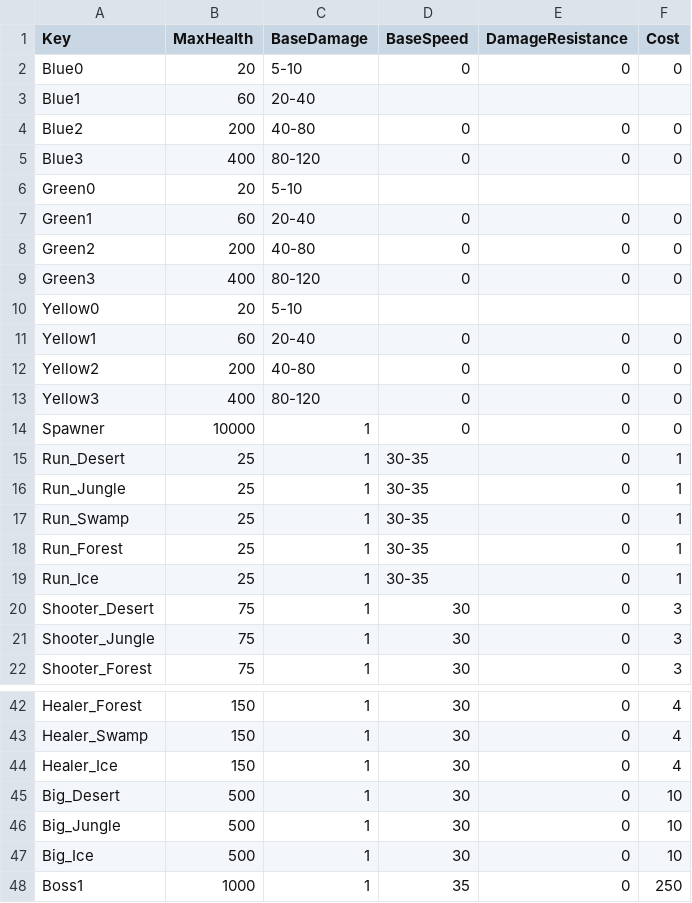
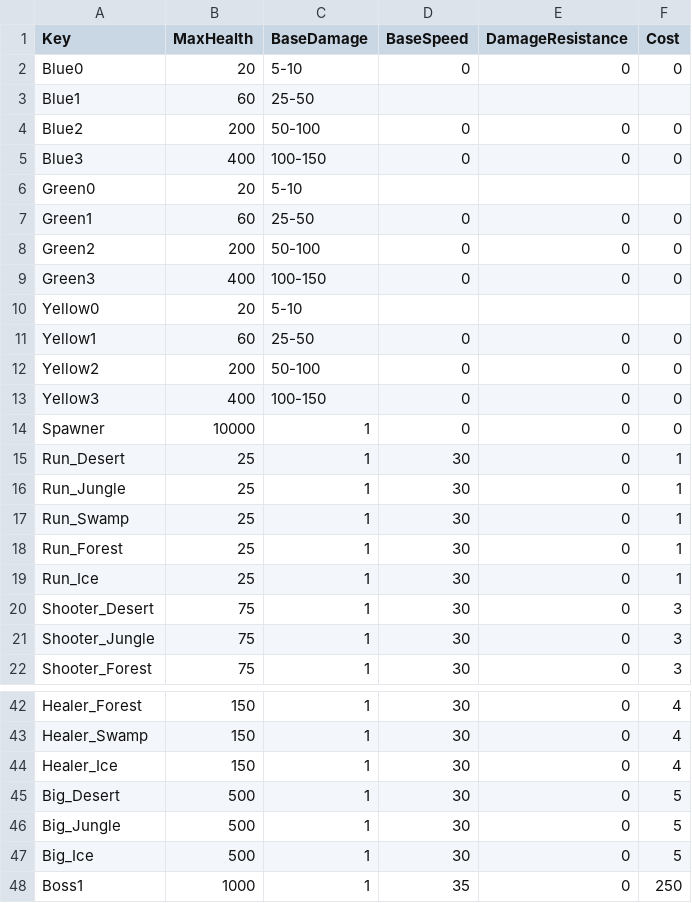
Before and after one commit to XavierClavel/SpaceSurvivorOrbital, a CSV file: Assets/Data/ObjectData.csv, drawn as a sheet; only a part is shown, gaps mark what is left out.

```diff
--- a/Assets/Data/ObjectData.csv
+++ b/Assets/Data/ObjectData.csv
@@ -2,19 +2,19 @@ Key;MaxHealth;BaseDamage;BaseSpeed;DamageResistance;Cost
 Blue0;20;5-10;0;0;0
-Blue1;60;20-40;;;
-Blue2;200;40-80;0;0;0
-Blue3;400;80-120;0;0;0
+Blue1;60;25-50;;;
+Blue2;200;50-100;0;0;0
+Blue3;400;100-150;0;0;0
 Green0;20;5-10;;;
-Green1;60;20-40;0;0;0
-Green2;200;40-80;0;0;0
-Green3;400;80-120;0;0;0
+Green1;60;25-50;0;0;0
+Green2;200;50-100;0;0;0
+Green3;400;100-150;0;0;0
 Yellow0;20;5-10;;;
-Yellow1;60;20-40;0;0;0
-Yellow2;200;40-80;0;0;0
-Yellow3;400;80-120;0;0;0
+Yellow1;60;25-50;0;0;0
+Yellow2;200;50-100;0;0;0
+Yellow3;400;100-150;0;0;0
 Spawner;10000;1;0;0;0
-Run_Desert;25;1;30-35;0;1
-Run_Jungle;25;1;30-35;0;1
-Run_Swamp;25;1;30-35;0;1
-Run_Forest;25;1;30-35;0;1
-Run_Ice;25;1;30-35;0;1
+Run_Desert;25;1;30;0;1
+Run_Jungle;25;1;30;0;1
+Run_Swamp;25;1;30;0;1
+Run_Forest;25;1;30;0;1
+Run_Ice;25;1;30;0;1
 Shooter_Desert;75;1;30;0;3
@@ -44,5 +44,5 @@ Healer_Swamp;150;1;30;0;4
 Healer_Ice;150;1;30;0;4
-Big_Desert;500;1;30;0;10
-Big_Jungle;500;1;30;0;10
-Big_Ice;500;1;30;0;10
+Big_Desert;500;1;30;0;5
+Big_Jungle;500;1;30;0;5
+Big_Ice;500;1;30;0;5
 Boss1;1000;1;35;0;250
```
Also changed, not shown: Assets/Data/ConstantsData.csv, Assets/Data/SpawnData.csv, 35 other files.
